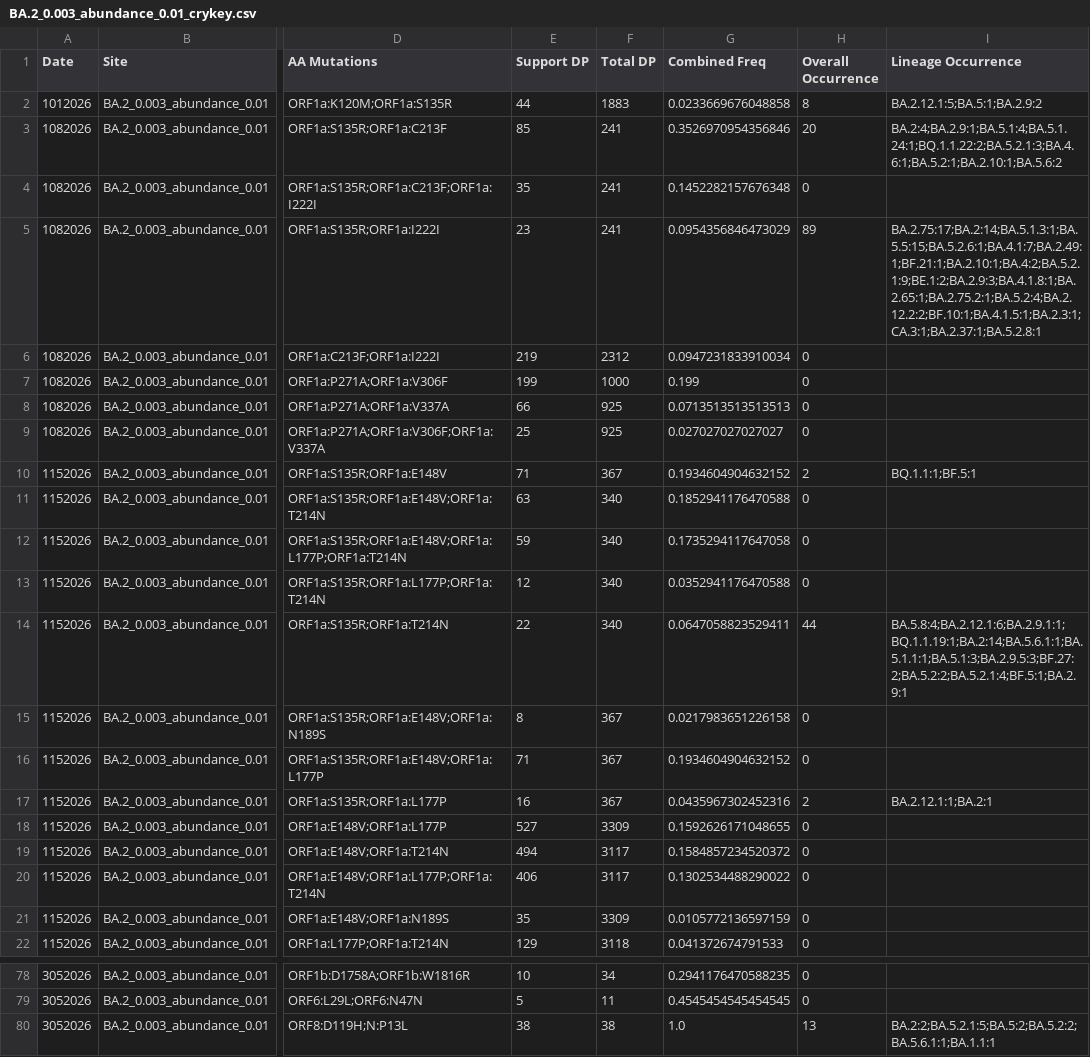
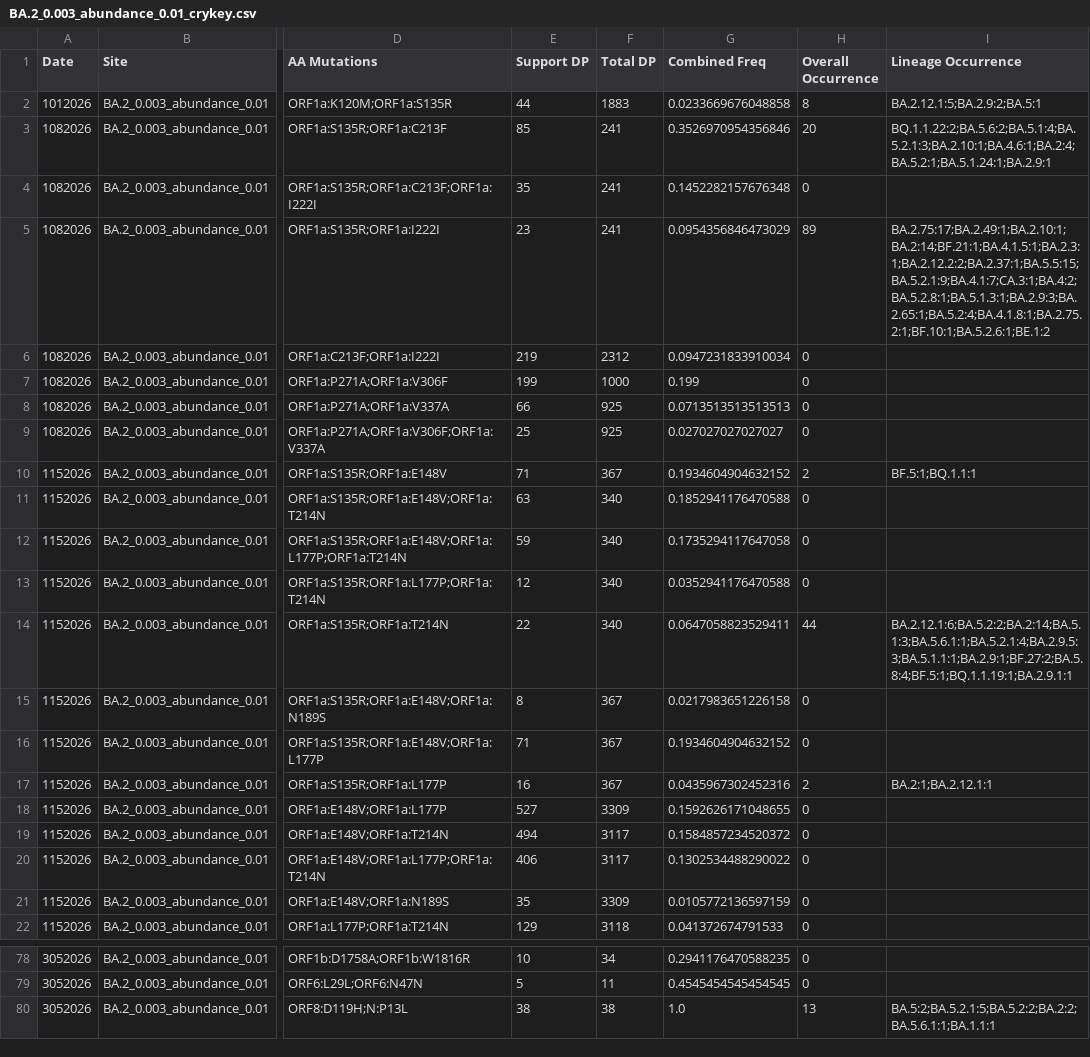
Before and after one commit to jennyge2001/internship, a CSV file: crykey/BA.2_0.003_abundance_0.01_crykey.csv, drawn as a sheet; only a part is shown, gaps mark what is left out; the diff covers the shown part only; the diff names each change by its address in the sheet, - before the commit and + after, or states it on an @@ line.

```diff
--- a/crykey/BA.2_0.003_abundance_0.01_crykey.csv
+++ b/crykey/BA.2_0.003_abundance_0.01_crykey.csv
-I2 (Lineage Occurrence): BA.2.12.1:5;BA.5:1;BA.2.9:2
+I2 (Lineage Occurrence): BA.2.12.1:5;BA.2.9:2;BA.5:1
-I3 (Lineage Occurrence): BA.2:4;BA.2.9:1;BA.5.1:4;BA.5.1.24:1;BQ.1.1.22:2;BA.5.2.1:3;BA.4.6:1;BA.5.2:1;BA.2.10:1;BA.5.6:2
+I3 (Lineage Occurrence): BQ.1.1.22:2;BA.5.6:2;BA.5.1:4;BA.5.2.1:3;BA.2.10:1;BA.4.6:1;BA.2:4;BA.5.2:1;BA.5.1.24:1;BA.2.9:1
-I5 (Lineage Occurrence): BA.2.75:17;BA.2:14;BA.5.1.3:1;BA.5.5:15;BA.5.2.6:1;BA.4.1:7;BA.2.49:1;BF.21:1;BA.2.10:1;BA.4:2;BA.5.2.1:9;BE.1:2;BA.2.9:3;BA.4.1.8:1;BA.2.65:1;BA.2.75.2:1;BA.5.2:4;BA.2.12.2:2;BF.10:1;BA.4.1.5:1;BA.2.3:1;CA.3:1;BA.2.37:1;BA.5.2.8:1
+I5 (Lineage Occurrence): BA.2.75:17;BA.2.49:1;BA.2.10:1;BA.2:14;BF.21:1;BA.4.1.5:1;BA.2.3:1;BA.2.12.2:2;BA.2.37:1;BA.5.5:15;BA.5.2.1:9;BA.4.1:7;CA.3:1;BA.4:2;BA.5.2.8:1;BA.5.1.3:1;BA.2.9:3;BA.2.65:1;BA.5.2:4;BA.4.1.8:1;BA.2.75.2:1;BF.10:1;BA.5.2.6:1;BE.1:2
-I10 (Lineage Occurrence): BQ.1.1:1;BF.5:1
+I10 (Lineage Occurrence): BF.5:1;BQ.1.1:1
-I14 (Lineage Occurrence): BA.5.8:4;BA.2.12.1:6;BA.2.9.1:1;BQ.1.1.19:1;BA.2:14;BA.5.6.1:1;BA.5.1.1:1;BA.5.1:3;BA.2.9.5:3;BF.27:2;BA.5.2:2;BA.5.2.1:4;BF.5:1;BA.2.9:1
+I14 (Lineage Occurrence): BA.2.12.1:6;BA.5.2:2;BA.2:14;BA.5.1:3;BA.5.6.1:1;BA.5.2.1:4;BA.2.9.5:3;BA.5.1.1:1;BA.2.9:1;BF.27:2;BA.5.8:4;BF.5:1;BQ.1.1.19:1;BA.2.9.1:1
-I17 (Lineage Occurrence): BA.2.12.1:1;BA.2:1
+I17 (Lineage Occurrence): BA.2:1;BA.2.12.1:1
-I80 (Lineage Occurrence): BA.2:2;BA.5.2.1:5;BA.5:2;BA.5.2:2;BA.5.6.1:1;BA.1.1:1
+I80 (Lineage Occurrence): BA.5:2;BA.5.2.1:5;BA.5.2:2;BA.2:2;BA.5.6.1:1;BA.1.1:1
```
Also changed, not shown: 24 edited cells elsewhere in this file, crykey/BA.2_0.003_abundance_0.03_crykey.csv, 5 other files.
